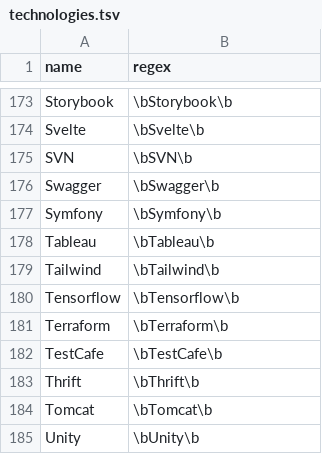
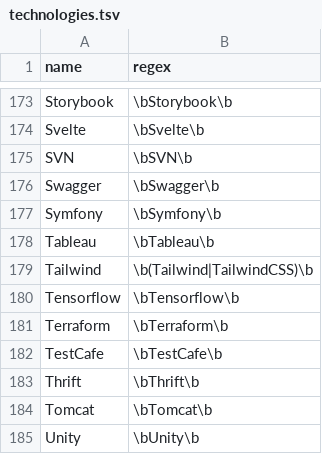
Before and after one commit to jobsort/jobsort, a TSV file: technologies.tsv, drawn as a sheet; only a part is shown, gaps mark what is left out.

Commit message:
Update technologies.tsv

```diff
--- a/technologies.tsv
+++ b/technologies.tsv
@@ -178,3 +178,3 @@ Symfony	\bSymfony\b
 Tableau	\bTableau\b
-Tailwind	\bTailwind\b
+Tailwind	\b(Tailwind|TailwindCSS)\b
 Tensorflow	\bTensorflow\b
```
